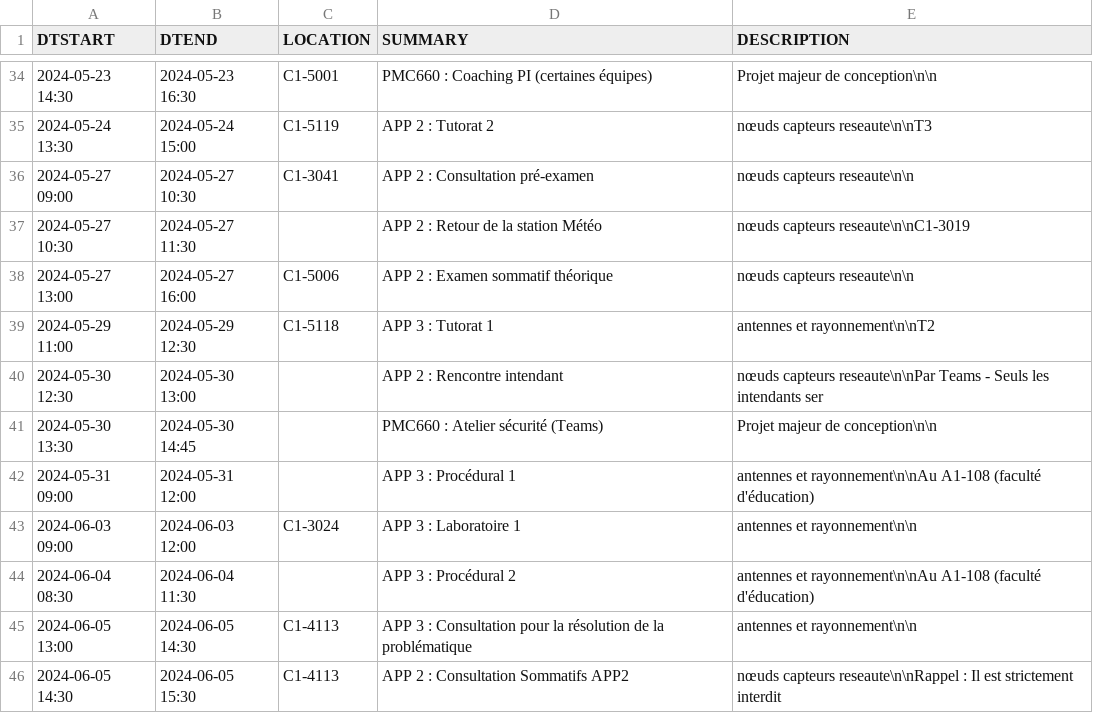
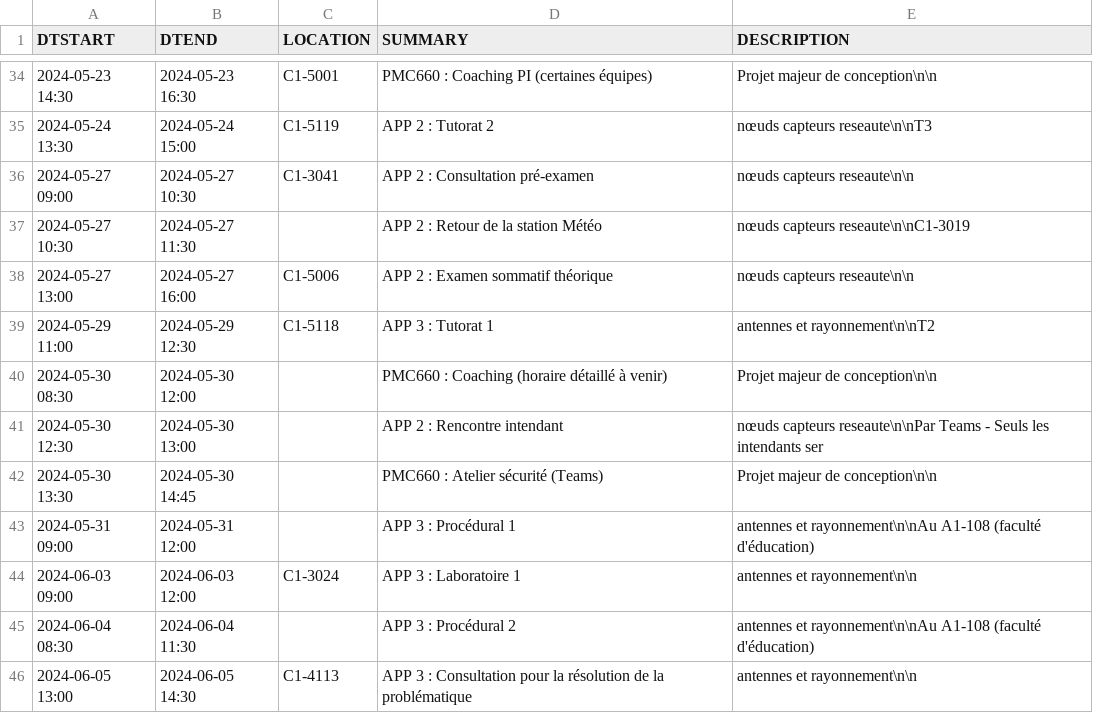
Before and after one commit to mdaoustUdeS/gegi-horarius, a CSV file: data/cal.csv, drawn as a sheet; only a part is shown, gaps mark what is left out; the shorter side is filled out with more unchanged rows; the diff names each change by its address in the sheet, - before the commit and + after, or states it on an @@ line.

```diff
--- a/data/cal.csv
+++ b/data/cal.csv
+row 40: 2024-05-30 08:30 | 2024-05-30 12:00 |  | PMC660 : Coaching (horaire détaillé à venir) | Projet majeur de conception\n\n
```
